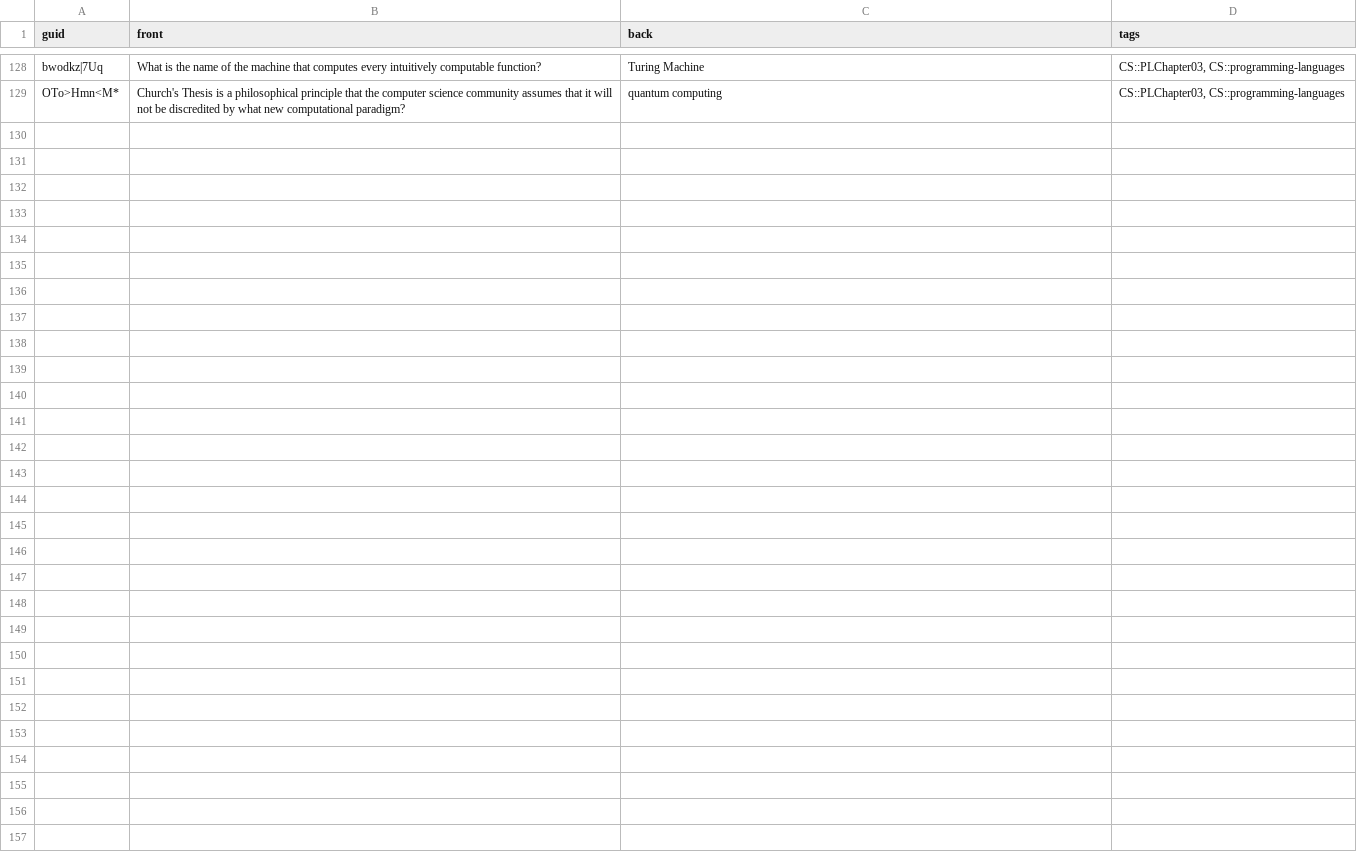
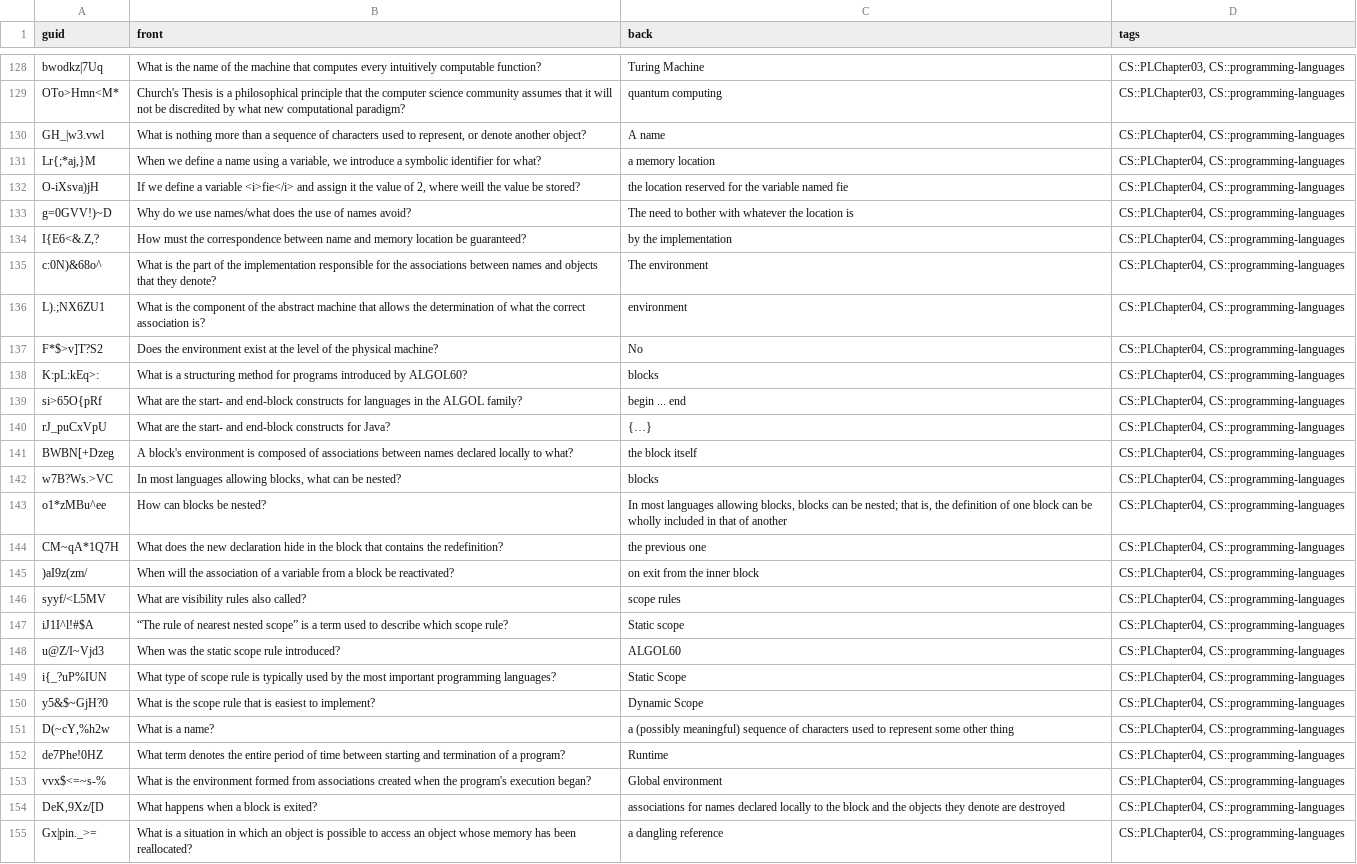
Before and after one commit to kevinvinther/ComputerScienceFlashcards, a CSV file: src/data/Programming Languages Basic.csv, drawn as a sheet; only a part is shown, gaps mark what is left out; the diff names each change by its address in the sheet, - before the commit and + after, or states it on an @@ line.

Commit message:
Added cards for chapter 4 in PL

```diff
--- a/src/data/Programming Languages Basic.csv
+++ b/src/data/Programming Languages Basic.csv
+row 130: GH_|w3.vwl | What is nothing more than a sequence of characters used to represent, or denote another object? | A name | CS::PLChapter04, CS::programming-languages
+row 131: Lr{;*aj,}M | When we define a name using a variable, we introduce a symbolic identifier for what? | a memory location | CS::PLChapter04, CS::programming-languages
+row 132: O-iXsva)jH | If we define a variable <i>fie</i> and assign it the value of 2, where weill the value be stored? | the location reserved for the variable named fie | CS::PLChapter04, CS::programming-languages
+row 133: g=0GVV!)~D | Why do we use names/what does the use of names avoid? | The need to bother with whatever the location is | CS::PLChapter04, CS::programming-languages
+row 134: I{E6<&.Z,? | How must the correspondence between name and memory location be guaranteed? | by the implementation | CS::PLChapter04, CS::programming-languages
+row 135: c:0N)&68o^ | What is the part of the implementation responsible for the associations between names and objects that they denote? | The environment | CS::PLChapter04, CS::programming-languages
+row 136: L).;NX6ZU1 | What is the component of the abstract machine that allows the determination of what the correct association is? | environment | CS::PLChapter04, CS::programming-languages
+row 137: F*$>v]T?S2 | Does the environment exist at the level of the physical machine? | No | CS::PLChapter04, CS::programming-languages
+row 138: K:pL:kEq>: | What is a structuring method for programs introduced by ALGOL60? | blocks | CS::PLChapter04, CS::programming-languages
+row 139: si>65O{pRf | What are the start- and end-block constructs for languages in the ALGOL family? | begin ... end | CS::PLChapter04, CS::programming-languages
+row 140: rJ_puCxVpU | What are the start- and end-block constructs for Java? | {…} | CS::PLChapter04, CS::programming-languages
+row 141: BWBN[+Dzeg | A block's environment is composed of associations between names declared locally to what? | the block itself | CS::PLChapter04, CS::programming-languages
+row 142: w7B?Ws.>VC | In most languages allowing blocks, what can be nested? | blocks | CS::PLChapter04, CS::programming-languages
+row 143: o1*zMBu^ee | How can blocks be nested? | In most languages allowing blocks, blocks can be nested; that is, the definition of one block can be wholly included in that of another | CS::PLChapter04, CS::programming-languages
+row 144: CM~qA*1Q7H | What does the new declaration hide in the block that contains the redefinition? | the previous one | CS::PLChapter04, CS::programming-languages
+row 145: )aI9z(zm/ | When will the association of a variable from a block be reactivated? | on exit from the inner block | CS::PLChapter04, CS::programming-languages
+row 146: syyf/<L5MV | What are visibility rules also called? | scope rules | CS::PLChapter04, CS::programming-languages
+row 147: iJ1I^l!#$A | “The rule of nearest nested scope” is a term used to describe which scope rule? | Static scope | CS::PLChapter04, CS::programming-languages
+row 148: u@Z/I~Vjd3 | When was the static scope rule introduced? | ALGOL60 | CS::PLChapter04, CS::programming-languages
+row 149: i{_?uP%IUN | What type of scope rule is typically used by the most important programming languages? | Static Scope | CS::PLChapter04, CS::programming-languages
+row 150: y5&$~GjH?0 | What is the scope rule that is easiest to implement? | Dynamic Scope | CS::PLChapter04, CS::programming-languages
+row 151: D(~cY,%h2w | What is a name? | a (possibly meaningful) sequence of characters used to represent some other thing | CS::PLChapter04, CS::programming-languages
+row 152: de7Phe!0HZ | What term denotes the entire period of time between starting and termination of a program? | Runtime | CS::PLChapter04, CS::programming-languages
+row 153: vvx$<=~s-% | What is the environment formed from associations created when the program's execution began? | Global environment | CS::PLChapter04, CS::programming-languages
+row 154: DeK,9Xz/[D | What happens when a block is exited? | associations for names declared locally to the block and the objects they denote are destroyed | CS::PLChapter04, CS::programming-languages
+row 155: Gx|pin._>= | What is a situation in which an object is possible to access an object whose memory has been reallocated? | a dangling reference | CS::PLChapter04, CS::programming-languages
```
